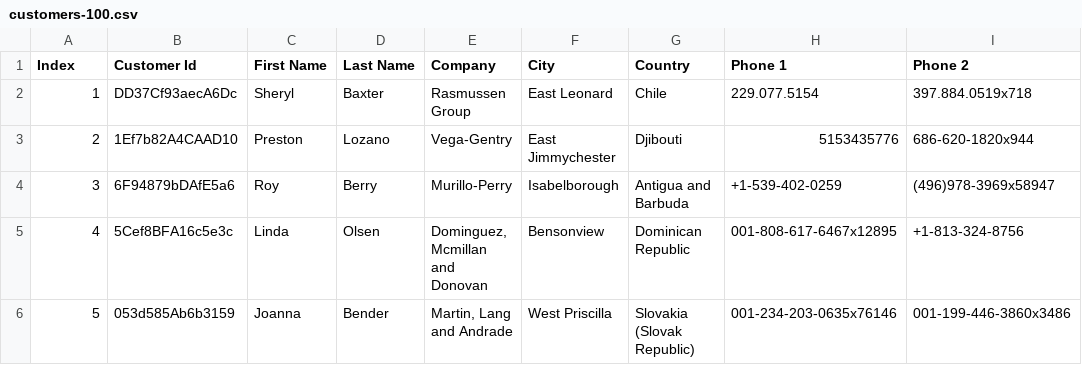
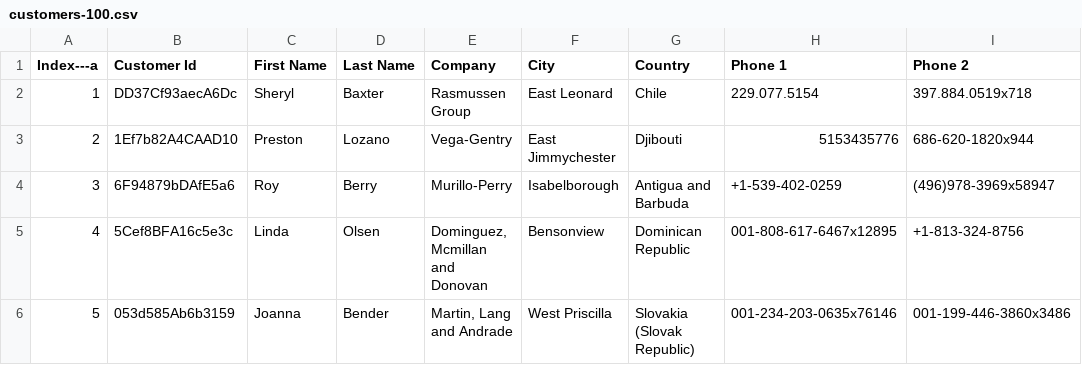
Before and after one commit to hc12r/brokolisql, a CSV file: brokolisql/examples/customers-100.csv, drawn as a sheet; only a part is shown; the diff names each change by its address in the sheet, - before the commit and + after, or states it on an @@ line.

Commit message:
chore(minor): update example data for test and demo purposes

```diff
--- a/brokolisql/examples/customers-100.csv
+++ b/brokolisql/examples/customers-100.csv
-A1: Index
+A1: Index---a
```
Also changed, not shown: 1 other file.
